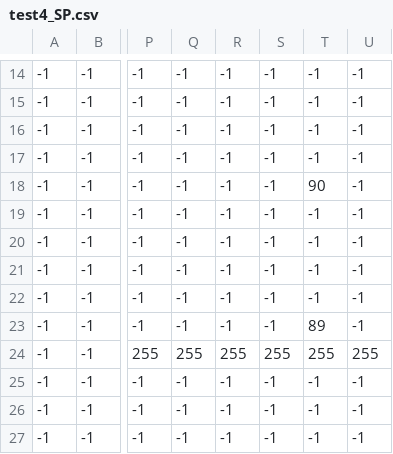
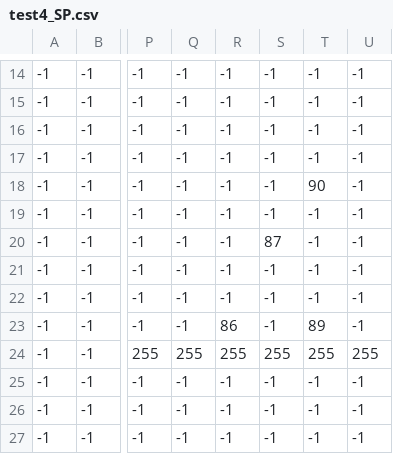
Before and after one commit to famidash/famidash, a CSV file: LEVELS/LEVEL DATA/test4_SP.csv, drawn as a sheet; only a part is shown, gaps mark what is left out; the diff names each change by its address in the sheet, - before the commit and + after, or states it on an @@ line.

```diff
--- a/LEVELS/LEVEL DATA/test4_SP.csv
+++ b/LEVELS/LEVEL DATA/test4_SP.csv
-S20: -1
+S20: 87
-R23: -1
+R23: 86
```
Also changed, not shown: 7 other files.
